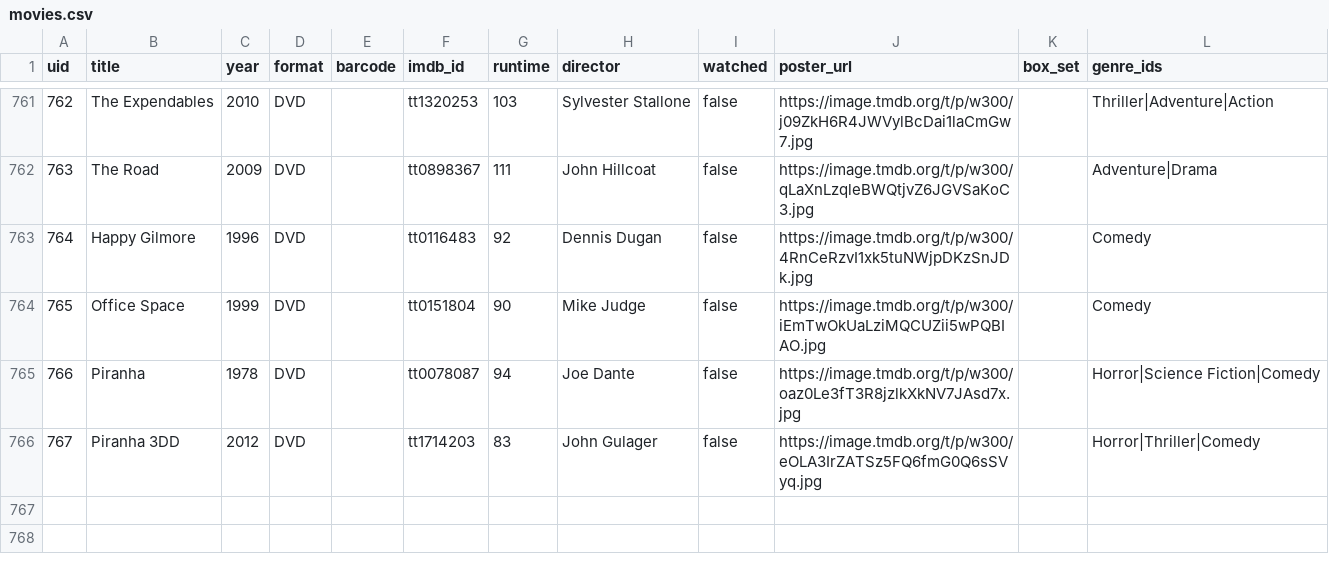
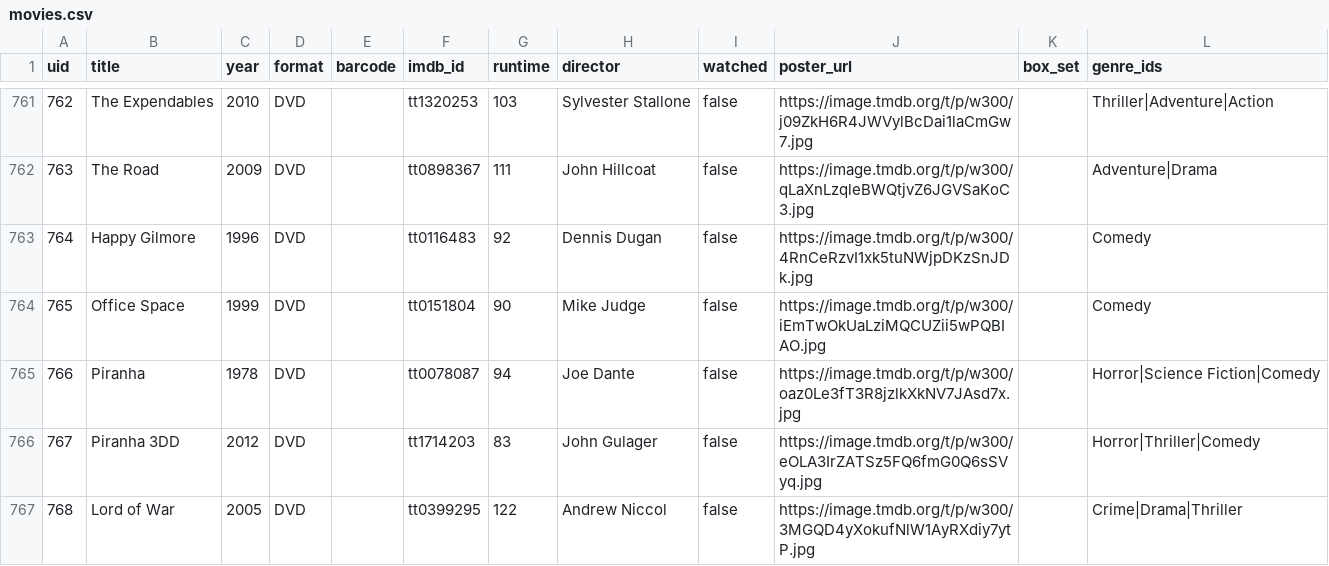
Before and after one commit to wonderdk/BeKindRewind, a CSV file: movies.csv, drawn as a sheet; only a part is shown, gaps mark what is left out.

Commit message:
Add: Lord of War

```diff
--- a/movies.csv
+++ b/movies.csv
@@ -766 +766,2 @@
 "767","Piranha 3DD","2012","DVD","","tt1714203","83","John Gulager","false","https://image.tmdb.org/t/p/w300/eOLA3IrZATSz5FQ6fmG0Q6sSVyq.jpg","","Horror|Thriller|Comedy"
+"768","Lord of War","2005","DVD","","tt0399295","122","Andrew Niccol","false","https://image.tmdb.org/t/p/w300/3MGQD4yXokufNlW1AyRXdiy7ytP.jpg","","Crime|Drama|Thriller"
```
